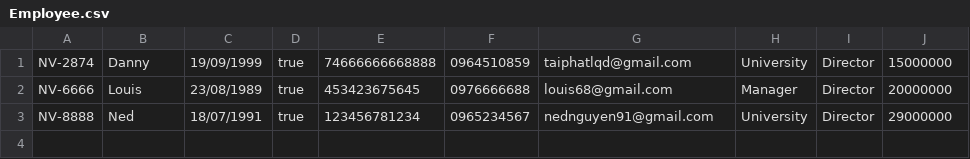
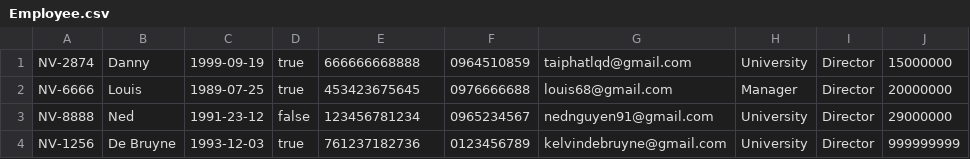
Before and after one commit to taiphat99/C0323G1_nguyen_ho_tai_phat_module2, a CSV file: C0323G1_nguyen_ho_tai_phat_module2/src/furama_resort_management/data/Employee.csv, drawn as a sheet.

```diff
--- a/C0323G1_nguyen_ho_tai_phat_module2/src/furama_resort_management/data/Employee.csv
+++ b/C0323G1_nguyen_ho_tai_phat_module2/src/furama_resort_management/data/Employee.csv
@@ -1,3 +1,4 @@
-NV-2874,Danny,19/09/1999,true,74666666668888,0964510859,taiphatlqd@gmail.com,University,Director,15000000
-NV-6666,Louis,23/08/1989,true,453423675645,0976666688,louis68@gmail.com,Manager,Director,20000000
-NV-8888,Ned,18/07/1991,true,123456781234,0965234567,nednguyen91@gmail.com,University,Director,29000000
+NV-2874,Danny,1999-09-19,true,666666668888,0964510859,taiphatlqd@gmail.com,University,Director,15000000
+NV-6666,Louis,1989-07-25,true,453423675645,0976666688,louis68@gmail.com,Manager,Director,20000000
+NV-8888,Ned,1991-23-12,false,123456781234,0965234567,nednguyen91@gmail.com,University,Director,29000000
+NV-1256,De Bruyne,1993-12-03,true,761237182736,0123456789,kelvindebruyne@gmail.com,University,Director,999999999
```
Also changed, not shown: C0323G1_nguyen_ho_tai_phat_module2/out/production/C0323G1_nguyen_ho_tai_phat_module2/furama_resort_management/data/Employee.csv, 35 other files.
